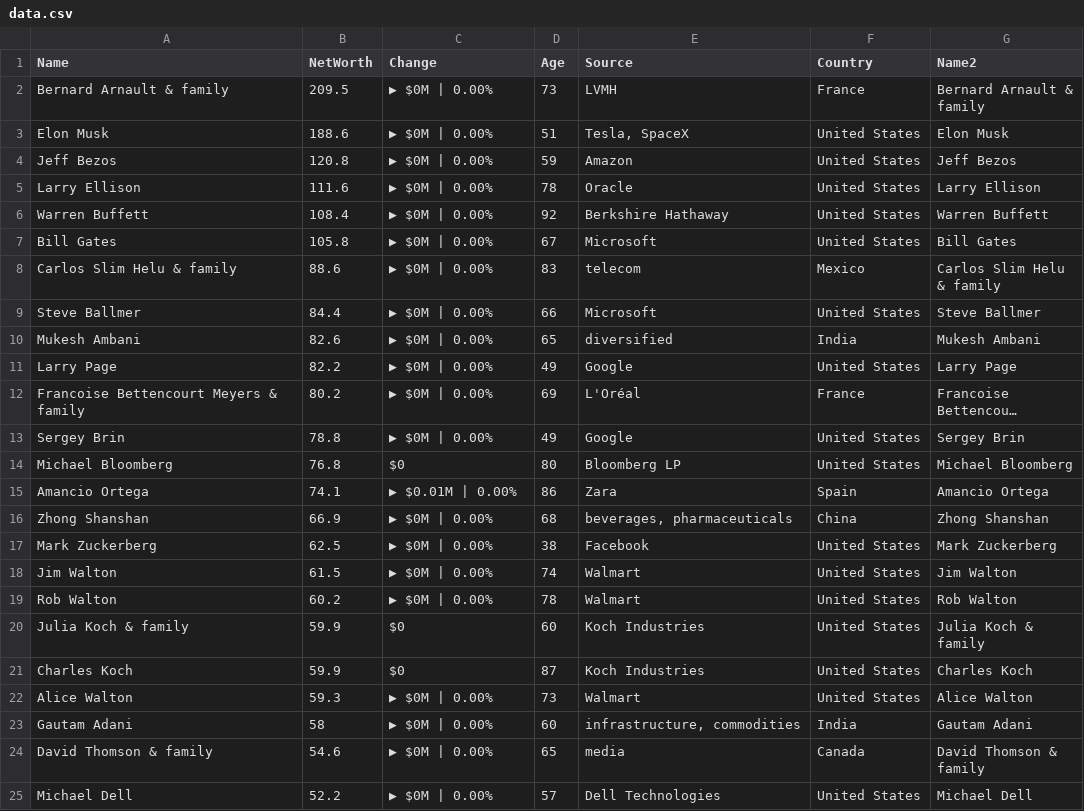
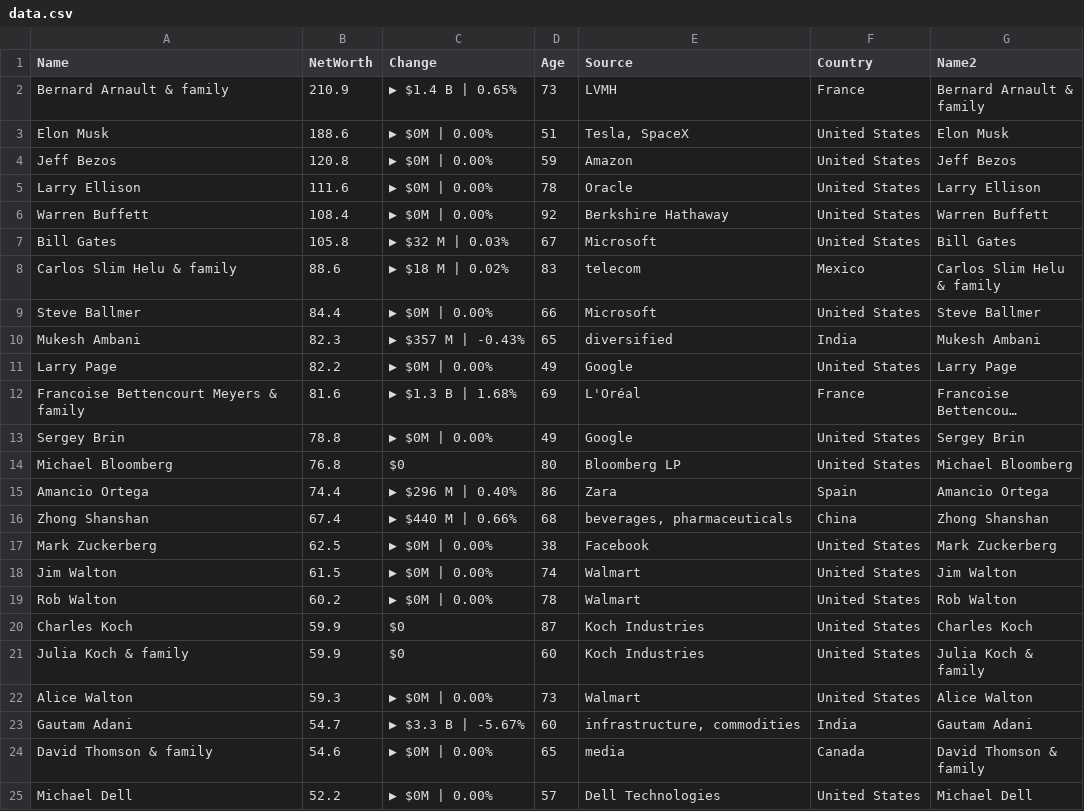
Before and after one commit to ckr4/bnaires, a CSV file: bnaires/data.csv, drawn as a sheet; only a part is shown; long unchanged cells end in …; the diff names each change by its address in the sheet, - before the commit and + after, or states it on an @@ line.

Commit message:
update bnaires

```diff
--- a/bnaires/data.csv
+++ b/bnaires/data.csv
-B2 (NetWorth): 209.5
+B2 (NetWorth): 210.9
-C2 (Change): ▶ $0M | 0.00%
+C2 (Change): ▶ $1.4 B | 0.65%
-C7 (Change): ▶ $0M | 0.00%
+C7 (Change): ▶ $32 M | 0.03%
-C8 (Change): ▶ $0M | 0.00%
+C8 (Change): ▶ $18 M | 0.02%
-B10 (NetWorth): 82.6
+B10 (NetWorth): 82.3
-C10 (Change): ▶ $0M | 0.00%
+C10 (Change): ▶ $357 M | -0.43%
-B12 (NetWorth): 80.2
+B12 (NetWorth): 81.6
-C12 (Change): ▶ $0M | 0.00%
+C12 (Change): ▶ $1.3 B | 1.68%
-B15 (NetWorth): 74.1
+B15 (NetWorth): 74.4
-C15 (Change): ▶ $0.01M | 0.00%
+C15 (Change): ▶ $296 M | 0.40%
-B16 (NetWorth): 66.9
+B16 (NetWorth): 67.4
-C16 (Change): ▶ $0M | 0.00%
+C16 (Change): ▶ $440 M | 0.66%
@@ row 21 moved to row 20: Charles Koch @@
-B23 (NetWorth): 58
+B23 (NetWorth): 54.7
-C23 (Change): ▶ $0M | 0.00%
+C23 (Change): ▶ $3.3 B | -5.67%
```
Also changed, not shown: 1 other file.
